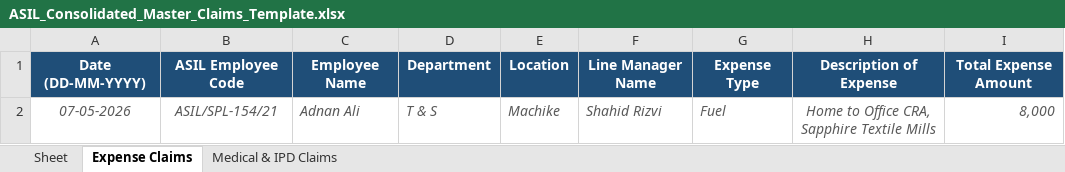
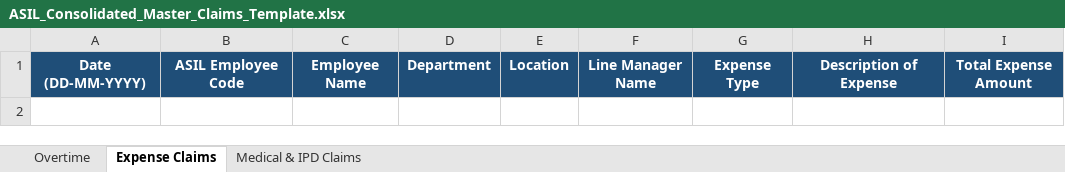
Before and after one commit to Allied-Services/ASILHCM, an Excel workbook: backend/assets/ASIL_Consolidated_Master_Claims_Template.xlsx, sheet Expense Claims, drawn as a sheet; values as stored, in another font and other column widths than the file's, no borders; the diff names each change by its address in the sheet, - before the commit and + after, or states it on an @@ line.

```diff
--- a/backend/assets/ASIL_Consolidated_Master_Claims_Template.xlsx (sheet Expense Claims)
+++ b/backend/assets/ASIL_Consolidated_Master_Claims_Template.xlsx (sheet Expense Claims)
-sheet tab: Sheet
+sheet tab: Overtime
-row 2: 07-05-2026 | ASIL/SPL-154/21 | Adnan Ali | T & S | Machike | Shahid Rizvi | Fuel | Home to Office CRA, Sapphire Textile Mills | 8,000
```
Also changed, not shown: sheet Overtime, sheet Medical & IPD Claims, frontend/public/ASIL_Consolidated_Master_Claims_Template.xlsx, 5 other files.
